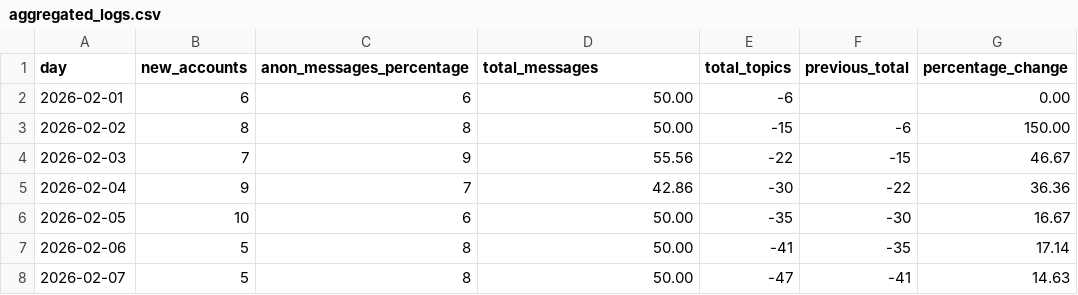
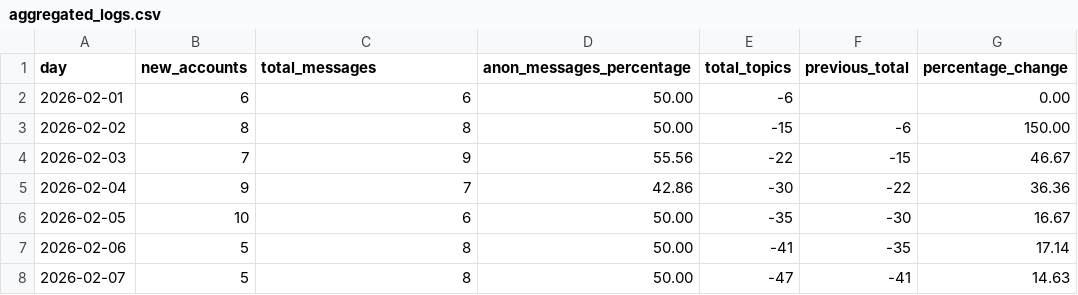
Before and after one commit to ct-noisy555/data_engineer_Feoktistov_Leonid, a CSV file: aggregated_logs.csv, drawn as a sheet; only a part is shown.

Commit message:
result of previous change in sql output

```diff
--- a/aggregated_logs.csv
+++ b/aggregated_logs.csv
@@ -1,2 +1,2 @@
-day,new_accounts,anon_messages_percentage,total_messages,total_topics,previous_total,percentage_change
+day,new_accounts,total_messages,anon_messages_percentage,total_topics,previous_total,percentage_change
 2026-02-01,6,6,50.00,-6,,0.00
```
